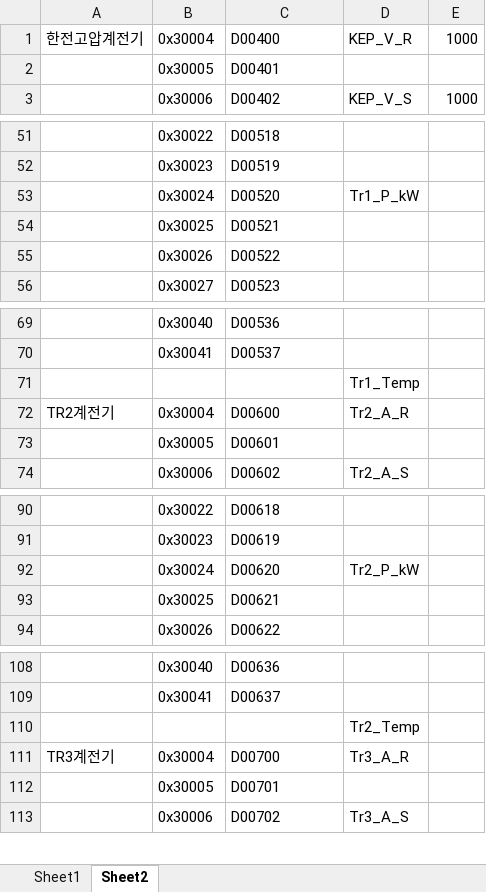
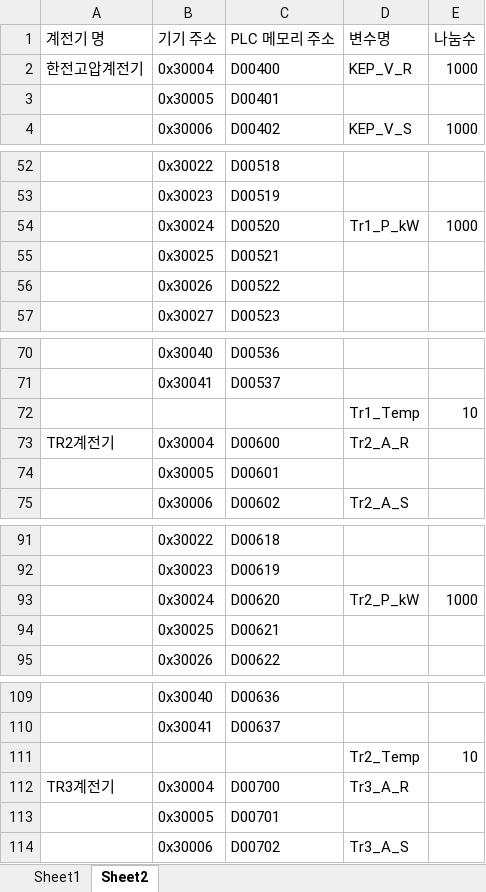
Before and after one commit to limhoontaig/e_pcmaster_elecroomscada, an Excel workbook: plc_log_lists.xlsx, sheet Sheet2, drawn as a sheet; only a part is shown, gaps mark what is left out; values as stored, in another font and other column widths than the file's, no borders; addresses are those after the commit; the diff covers the shown part only; the diff names each change by its address in the sheet, - before the commit and + after, or states it on an @@ line.

Commit message:
마스터 인덱스 추가

```diff
--- a/plc_log_lists.xlsx (sheet Sheet2)
+++ b/plc_log_lists.xlsx (sheet Sheet2)
+row 1: 계전기 명 | 기기 주소 | PLC 메모리 주소 | 변수명 | 나눔수
-E54: (empty)
+E54: 1000
-E72: (empty)
+E72: 10
-E93: (empty)
+E93: 1000
-E111: (empty)
+E111: 10
```
Also changed, not shown: 2 edited cells elsewhere in this sheet.
